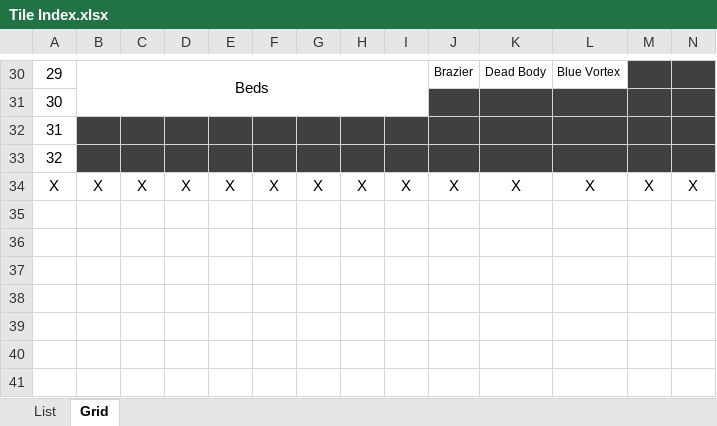
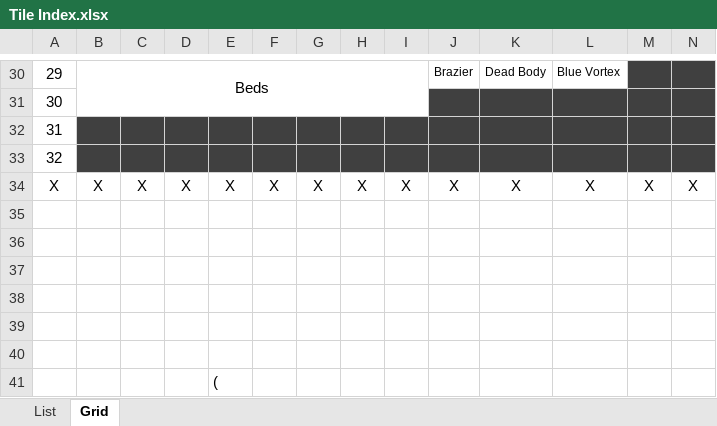
Before and after one commit to PixelPickle/DungeonTiles, an Excel workbook: DTMS_The_Dungeon/Tile Index.xlsx, sheet Grid, drawn as a sheet; only a part is shown, gaps mark what is left out; values as stored, in another font and other column widths than the file's, no borders; rows hold the shown columns only; the diff covers the shown part only; the diff names each change by its address in the sheet, - before the commit and + after, or states it on an @@ line.

```diff
--- a/DTMS_The_Dungeon/Tile Index.xlsx (sheet Grid)
+++ b/DTMS_The_Dungeon/Tile Index.xlsx (sheet Grid)
+row 35: (empty)
+row 36: (empty)
+row 37: (empty)
+row 38: (empty)
+row 39: (empty)
+row 40: (empty)
+row 41:  |  |  |  | (
```
Also changed, not shown: cell formats elsewhere in this sheet, sheet List.
